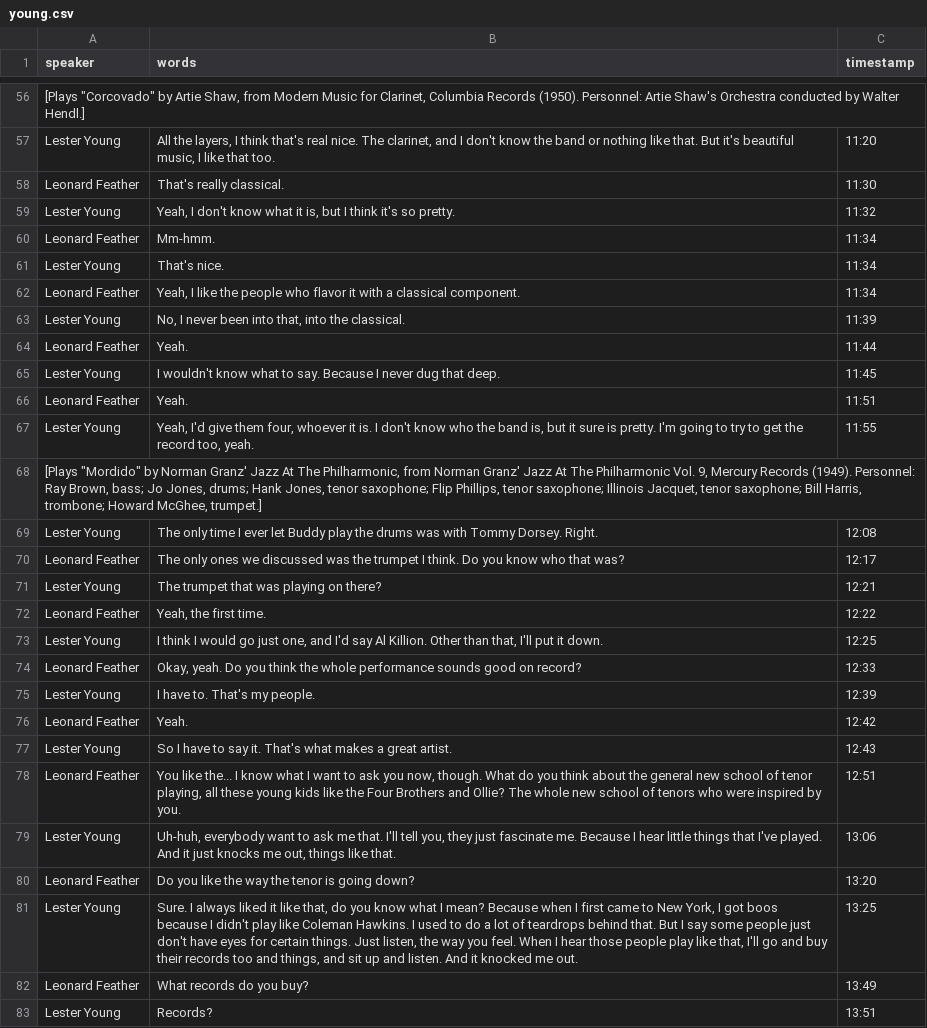
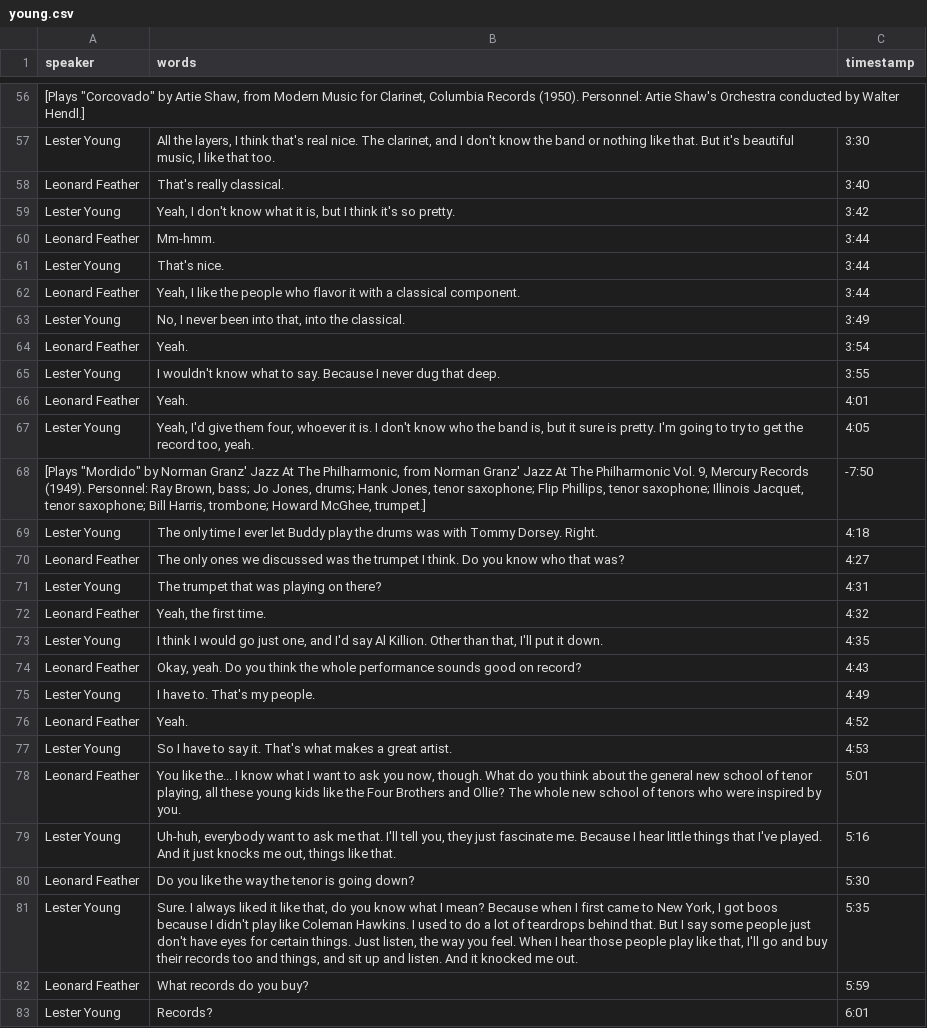
Before and after one commit to uidaholib/blindfold_draft, a CSV file: _data/transcripts/young.csv, drawn as a sheet; only a part is shown, gaps mark what is left out; the diff covers the shown part only; the diff names each change by its address in the sheet, - before the commit and + after, or states it on an @@ line.

Commit message:
update timestamps

```diff
--- a/_data/transcripts/young.csv
+++ b/_data/transcripts/young.csv
-C57 (timestamp): 11:20
+C57 (timestamp): 3:30
-C58 (timestamp): 11:30
+C58 (timestamp): 3:40
-C59 (timestamp): 11:32
+C59 (timestamp): 3:42
-C60:C62 (timestamp): 11:34
+C60:C62 (timestamp): 3:44
-C63 (timestamp): 11:39
+C63 (timestamp): 3:49
-C64 (timestamp): 11:44
+C64 (timestamp): 3:54
-C65 (timestamp): 11:45
+C65 (timestamp): 3:55
-C66 (timestamp): 11:51
+C66 (timestamp): 4:01
-C67 (timestamp): 11:55
+C67 (timestamp): 4:05
-C68 (timestamp): (empty)
+C68 (timestamp): -7:50
-C69 (timestamp): 12:08
+C69 (timestamp): 4:18
-C70 (timestamp): 12:17
+C70 (timestamp): 4:27
-C71 (timestamp): 12:21
+C71 (timestamp): 4:31
-C72 (timestamp): 12:22
+C72 (timestamp): 4:32
-C73 (timestamp): 12:25
+C73 (timestamp): 4:35
-C74 (timestamp): 12:33
+C74 (timestamp): 4:43
-C75 (timestamp): 12:39
+C75 (timestamp): 4:49
-C76 (timestamp): 12:42
+C76 (timestamp): 4:52
-C77 (timestamp): 12:43
+C77 (timestamp): 4:53
-C78 (timestamp): 12:51
+C78 (timestamp): 5:01
-C79 (timestamp): 13:06
+C79 (timestamp): 5:16
-C80 (timestamp): 13:20
+C80 (timestamp): 5:30
-C81 (timestamp): 13:25
+C81 (timestamp): 5:35
-C82 (timestamp): 13:49
+C82 (timestamp): 5:59
-C83 (timestamp): 13:51
+C83 (timestamp): 6:01
```
Also changed, not shown: 130 edited cells elsewhere in this file, _data/transcripts/zetterlund.csv.
